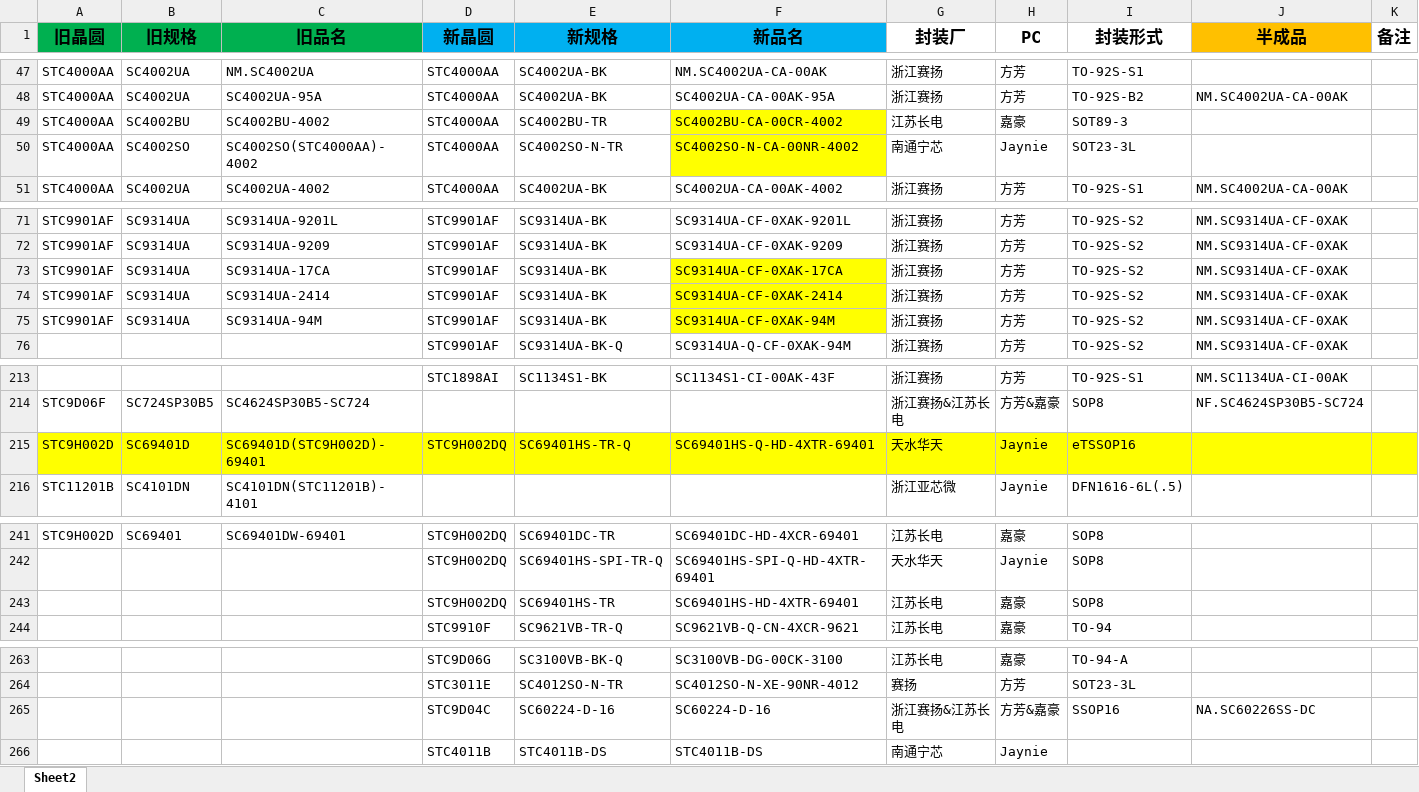
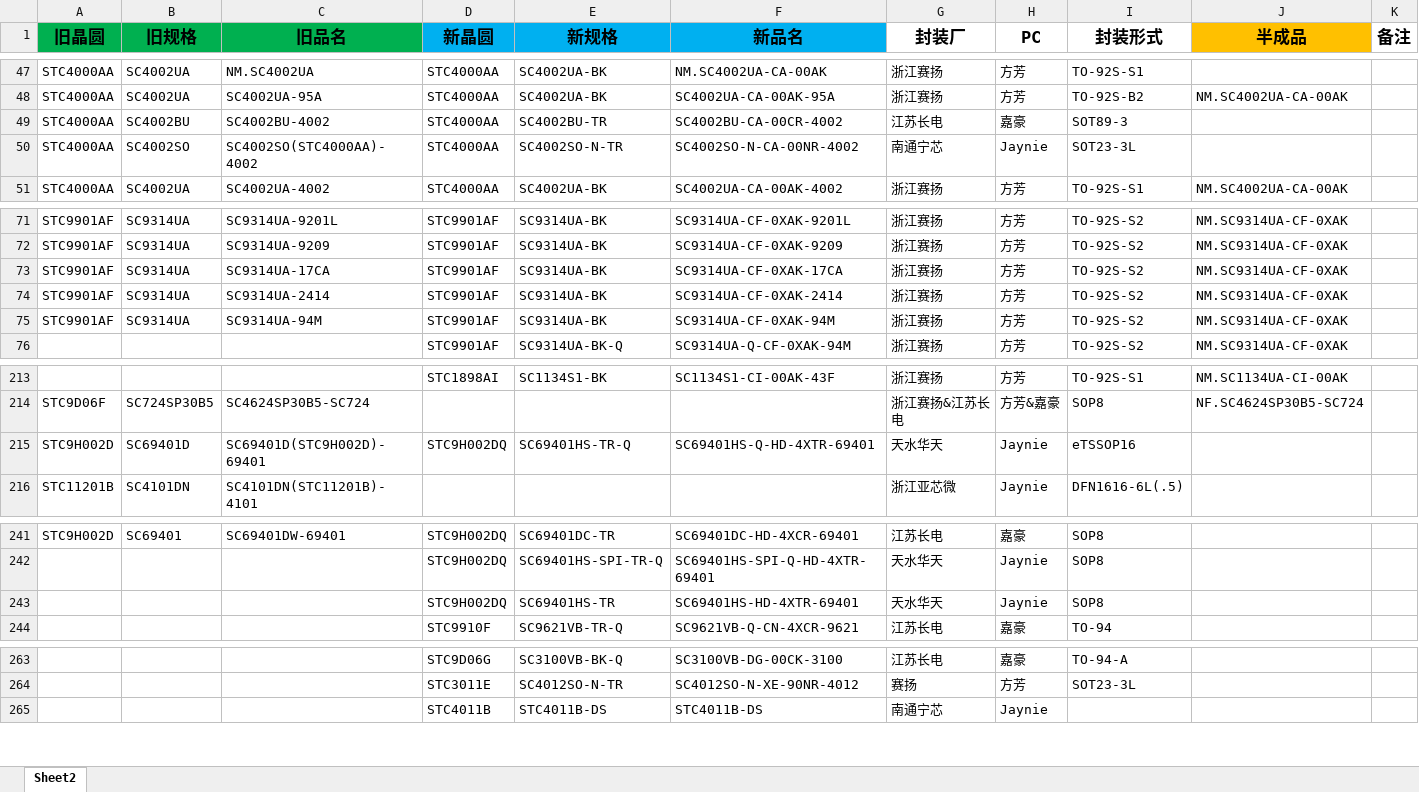
Before and after one commit to TTTriste06/Auto-Replace, an Excel workbook: 新旧料号.xlsx, sheet Sheet2, drawn as a sheet; only a part is shown, gaps mark what is left out; values as stored, in another font and other column widths than the file's, no borders; conditional formats not drawn; rows hold the shown columns only; the diff covers the shown part only; the diff names each change by its address in the sheet, - before the commit and + after, or states it on an @@ line.

Commit message:
upload 新旧料号.xlsx

```diff
--- a/新旧料号.xlsx (sheet Sheet2)
+++ b/新旧料号.xlsx (sheet Sheet2)
-F49:F50 fill: #FFFF00
+F49:F50 fill: none
-F73:F75 fill: #FFFF00
+F73:F75 fill: none
-A215:K215 fill: #FFFF00
+A215:K215 fill: none
-G243 (封装厂): 江苏长电
+G243 (封装厂): 天水华天
-H243 (PC): 嘉豪
+H243 (PC): Jaynie
-row 265:  |  |  | STC9D04C | SC60224-D-16 | SC60224-D-16 | 浙江赛扬&江苏长电 | 方芳&嘉豪 | SSOP16 | NA.SC60226SS-DC
```
Also changed, not shown: cell formats elsewhere in this sheet.
